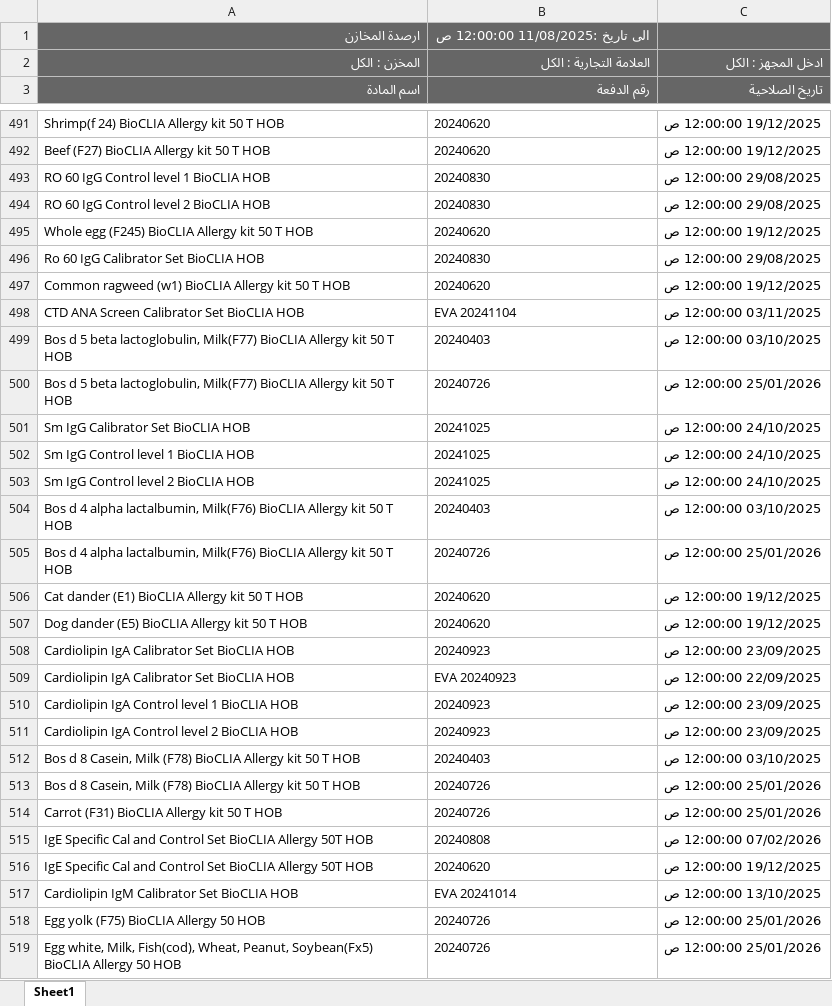
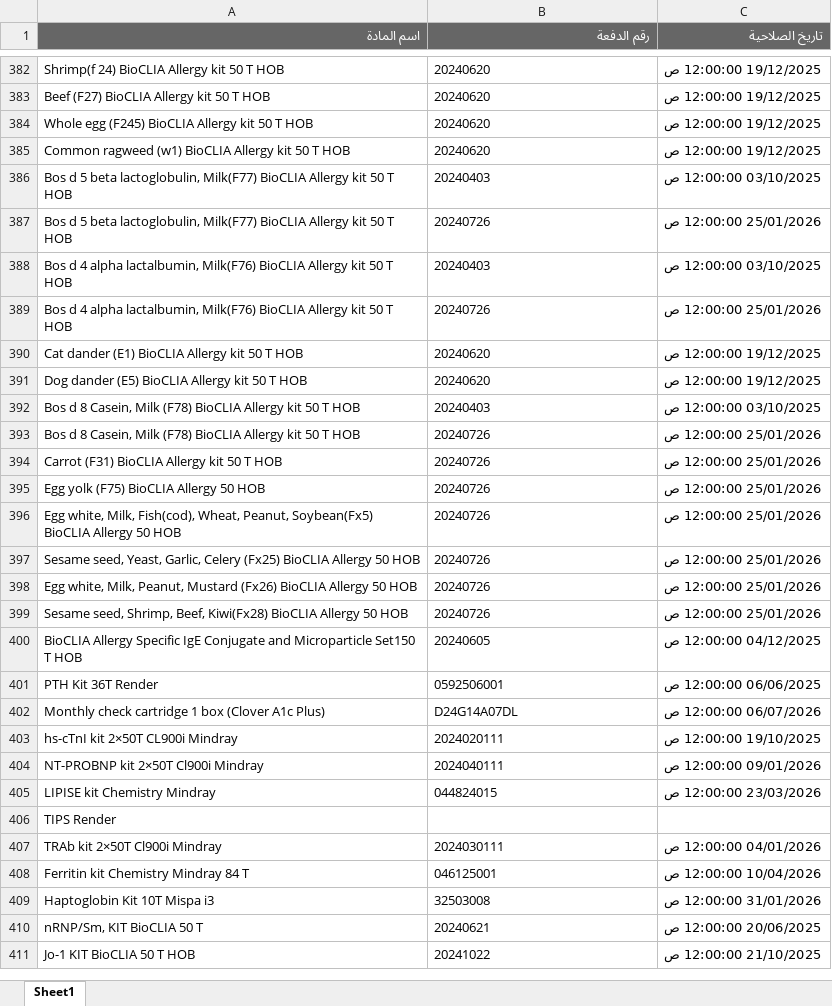
Before and after one commit to abdallawolf92/expiry-check, an Excel workbook: المواد.xlsx, sheet Sheet1, drawn as a sheet; only a part is shown, gaps mark what is left out; the shorter side is filled out with more unchanged rows; values as stored, in another font and other column widths than the file's, no borders; the diff covers the shown part only; the diff names each change by its address in the sheet, - before the commit and + after, or states it on an @@ line.

Commit message:
Add files via upload

```diff
--- a/المواد.xlsx (sheet Sheet1)
+++ b/المواد.xlsx (sheet Sheet1)
-row 1: ارصدة المخازن | الى تاريخ :11/08/2025 12:00:00 ص
-row 2: المخزن : الكل | العلامة التجارية : الكل | ادخل المجهز : الكل
-row 493: RO 60 IgG Control level 1 BioCLIA HOB | 20240830 | 29/08/2025 12:00:00 ص
-row 494: RO 60 IgG Control level 2 BioCLIA HOB | 20240830 | 29/08/2025 12:00:00 ص
-row 496: Ro 60 IgG Calibrator Set BioCLIA HOB | 20240830 | 29/08/2025 12:00:00 ص
-row 498: CTD ANA Screen Calibrator Set BioCLIA HOB | EVA 20241104 | 03/11/2025 12:00:00 ص
-row 501: Sm IgG Calibrator Set BioCLIA HOB | 20241025 | 24/10/2025 12:00:00 ص
-row 502: Sm IgG Control level 1 BioCLIA HOB | 20241025 | 24/10/2025 12:00:00 ص
-row 503: Sm IgG Control level 2 BioCLIA HOB | 20241025 | 24/10/2025 12:00:00 ص
-row 508: Cardiolipin IgA Calibrator Set BioCLIA HOB | 20240923 | 23/09/2025 12:00:00 ص
-row 509: Cardiolipin IgA Calibrator Set BioCLIA HOB | EVA 20240923 | 22/09/2025 12:00:00 ص
-row 510: Cardiolipin IgA Control level 1 BioCLIA HOB | 20240923 | 23/09/2025 12:00:00 ص
-row 511: Cardiolipin IgA Control level 2 BioCLIA HOB | 20240923 | 23/09/2025 12:00:00 ص
-row 515: IgE Specific Cal and Control Set BioCLIA Allergy 50T HOB | 20240808 | 07/02/2026 12:00:00 ص
-row 516: IgE Specific Cal and Control Set BioCLIA Allergy 50T HOB | 20240620 | 19/12/2025 12:00:00 ص
-row 517: Cardiolipin IgM Calibrator Set BioCLIA HOB | EVA 20241014 | 13/10/2025 12:00:00 ص
```
Also changed, not shown: 182 removed rows elsewhere in this sheet.
